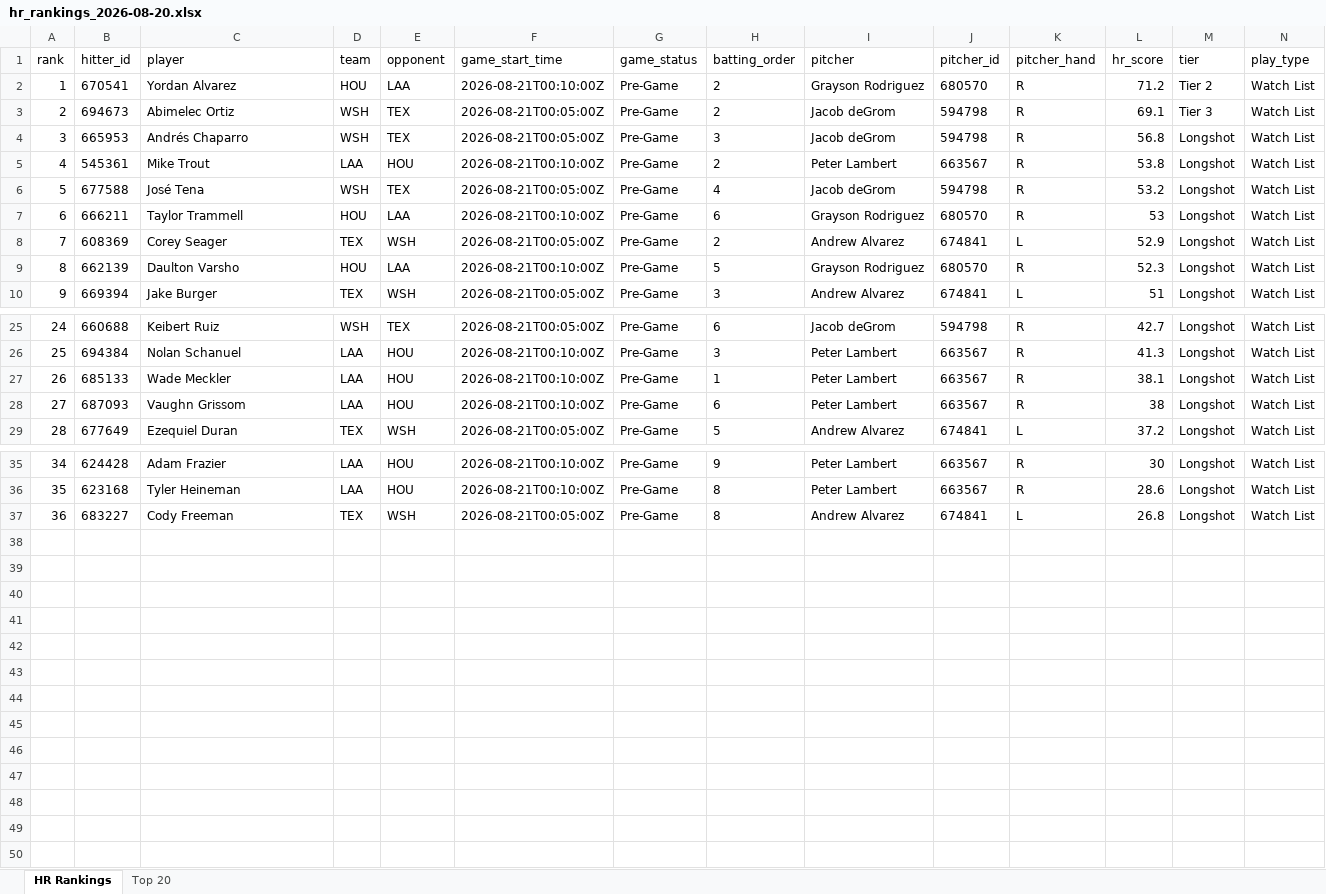
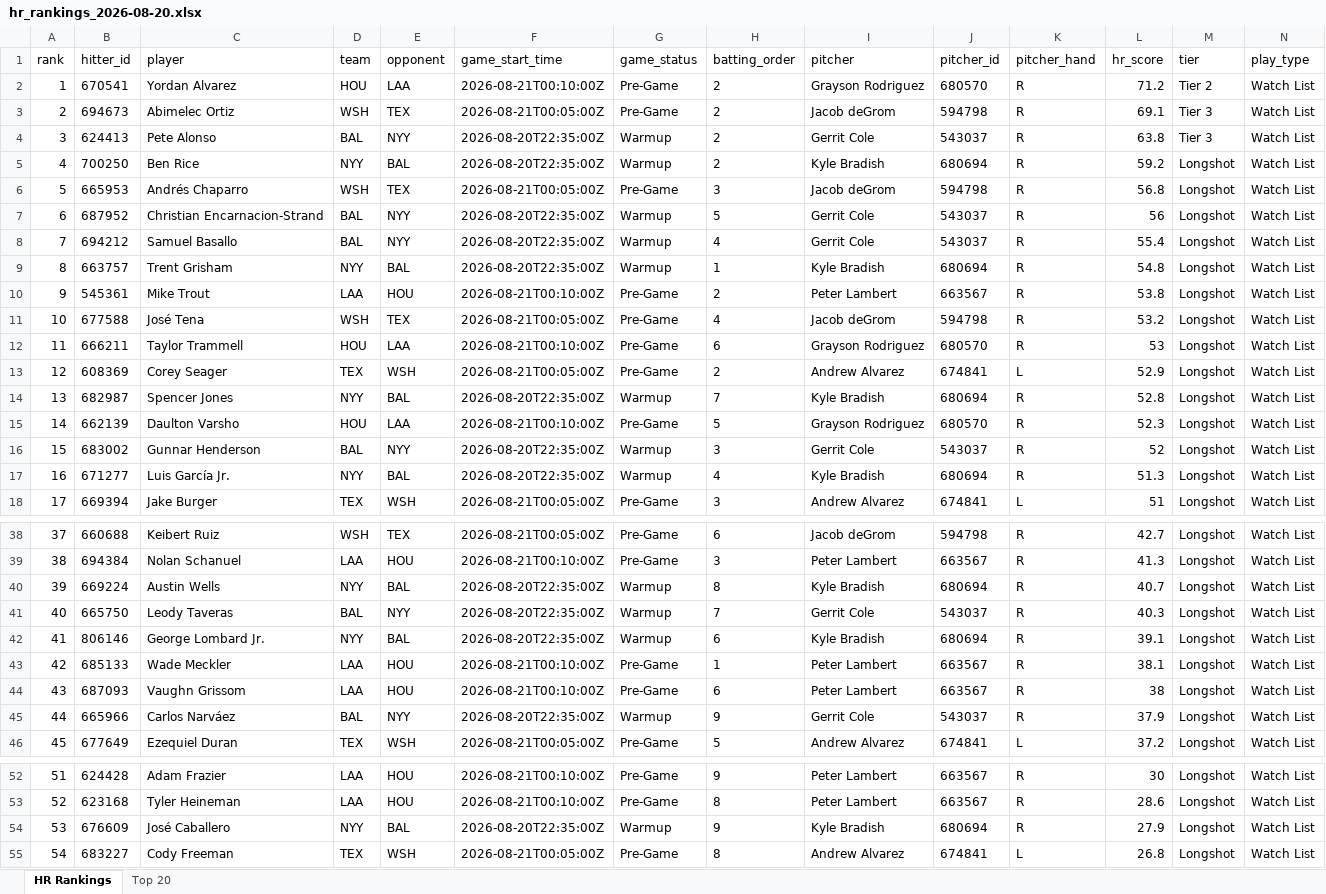
Before and after one commit to etbell28/barreliq, an Excel workbook: outputs/daily/hr_rankings_2026-08-20.xlsx, sheet HR Rankings, drawn as a sheet; only a part is shown, gaps mark what is left out; values as stored, in another font and other column widths than the file's, no borders; addresses are those after the commit; rows hold the shown columns only; the diff covers the shown part only; the diff names each change by its address in the sheet, - before the commit and + after, or states it on an @@ line.

```diff
--- a/outputs/daily/hr_rankings_2026-08-20.xlsx (sheet HR Rankings)
+++ b/outputs/daily/hr_rankings_2026-08-20.xlsx (sheet HR Rankings)
+row 4: 3 | 624413 | Pete Alonso | BAL | NYY | 2026-08-20T22:35:00Z | Warmup | 2 | Gerrit Cole | 543037 | R | 63.8 | Tier 3 | Watch List
+row 5: 4 | 700250 | Ben Rice | NYY | BAL | 2026-08-20T22:35:00Z | Warmup | 2 | Kyle Bradish | 680694 | R | 59.2 | Longshot | Watch List
@@ column A (rank) renumbered from row 6 down @@
+row 7: 6 | 687952 | Christian Encarnacion-Strand | BAL | NYY | 2026-08-20T22:35:00Z | Warmup | 5 | Gerrit Cole | 543037 | R | 56 | Longshot | Watch List
+row 8: 7 | 694212 | Samuel Basallo | BAL | NYY | 2026-08-20T22:35:00Z | Warmup | 4 | Gerrit Cole | 543037 | R | 55.4 | Longshot | Watch List
+row 9: 8 | 663757 | Trent Grisham | NYY | BAL | 2026-08-20T22:35:00Z | Warmup | 1 | Kyle Bradish | 680694 | R | 54.8 | Longshot | Watch List
+row 14: 13 | 682987 | Spencer Jones | NYY | BAL | 2026-08-20T22:35:00Z | Warmup | 7 | Kyle Bradish | 680694 | R | 52.8 | Longshot | Watch List
+row 16: 15 | 683002 | Gunnar Henderson | BAL | NYY | 2026-08-20T22:35:00Z | Warmup | 3 | Gerrit Cole | 543037 | R | 52 | Longshot | Watch List
+row 17: 16 | 671277 | Luis García Jr. | NYY | BAL | 2026-08-20T22:35:00Z | Warmup | 4 | Kyle Bradish | 680694 | R | 51.3 | Longshot | Watch List
+row 40: 39 | 669224 | Austin Wells | NYY | BAL | 2026-08-20T22:35:00Z | Warmup | 8 | Kyle Bradish | 680694 | R | 40.7 | Longshot | Watch List
+row 41: 40 | 665750 | Leody Taveras | BAL | NYY | 2026-08-20T22:35:00Z | Warmup | 7 | Gerrit Cole | 543037 | R | 40.3 | Longshot | Watch List
+row 42: 41 | 806146 | George Lombard Jr. | NYY | BAL | 2026-08-20T22:35:00Z | Warmup | 6 | Kyle Bradish | 680694 | R | 39.1 | Longshot | Watch List
+row 45: 44 | 665966 | Carlos Narváez | BAL | NYY | 2026-08-20T22:35:00Z | Warmup | 9 | Gerrit Cole | 543037 | R | 37.9 | Longshot | Watch List
+row 54: 53 | 676609 | José Caballero | NYY | BAL | 2026-08-20T22:35:00Z | Warmup | 9 | Kyle Bradish | 680694 | R | 27.9 | Longshot | Watch List
```
Also changed, not shown: 5 added rows elsewhere in this sheet, sheet Top 20, outputs/daily/hr_rankings_2026-08-20_remaining.xlsx, outputs/hr_rankings.xlsx, 13 other files.
